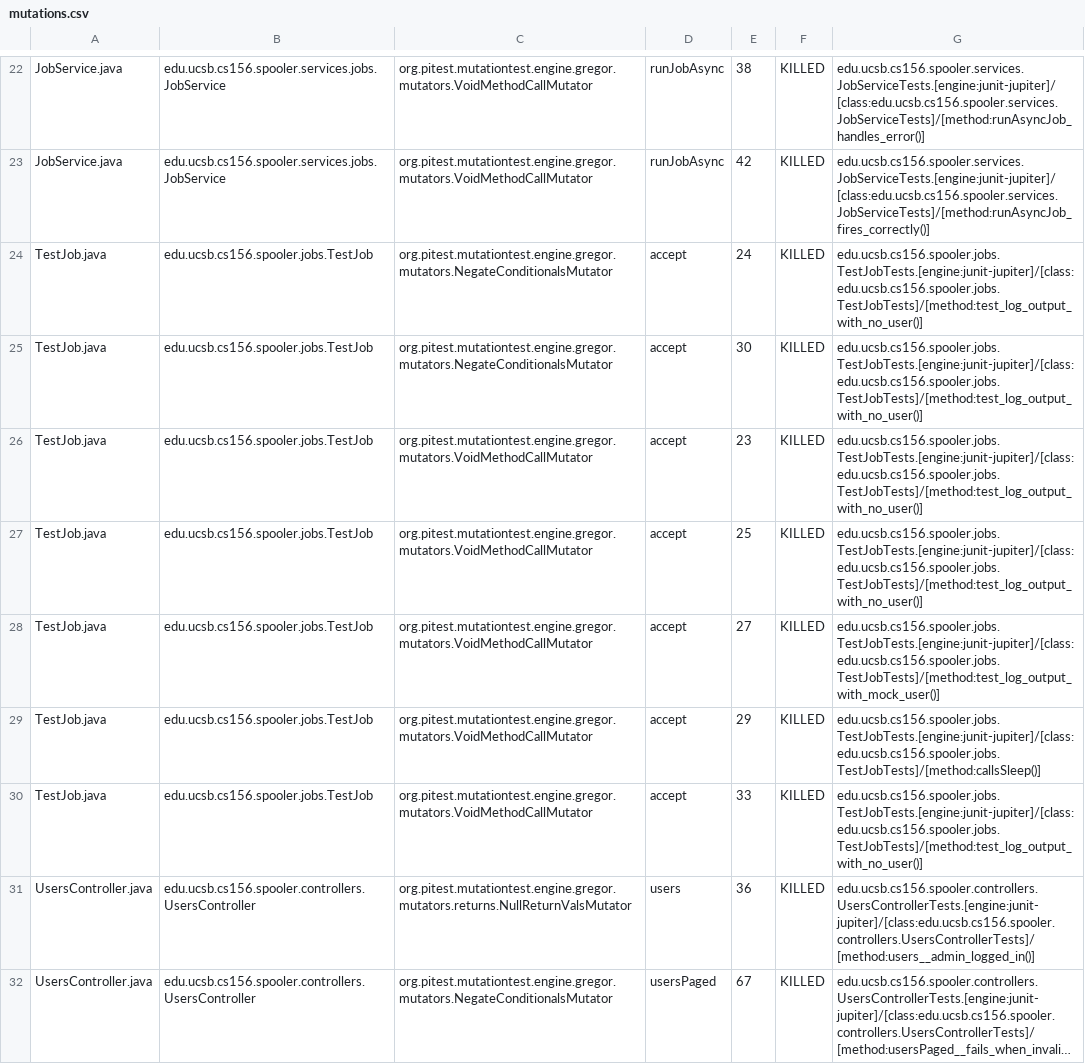
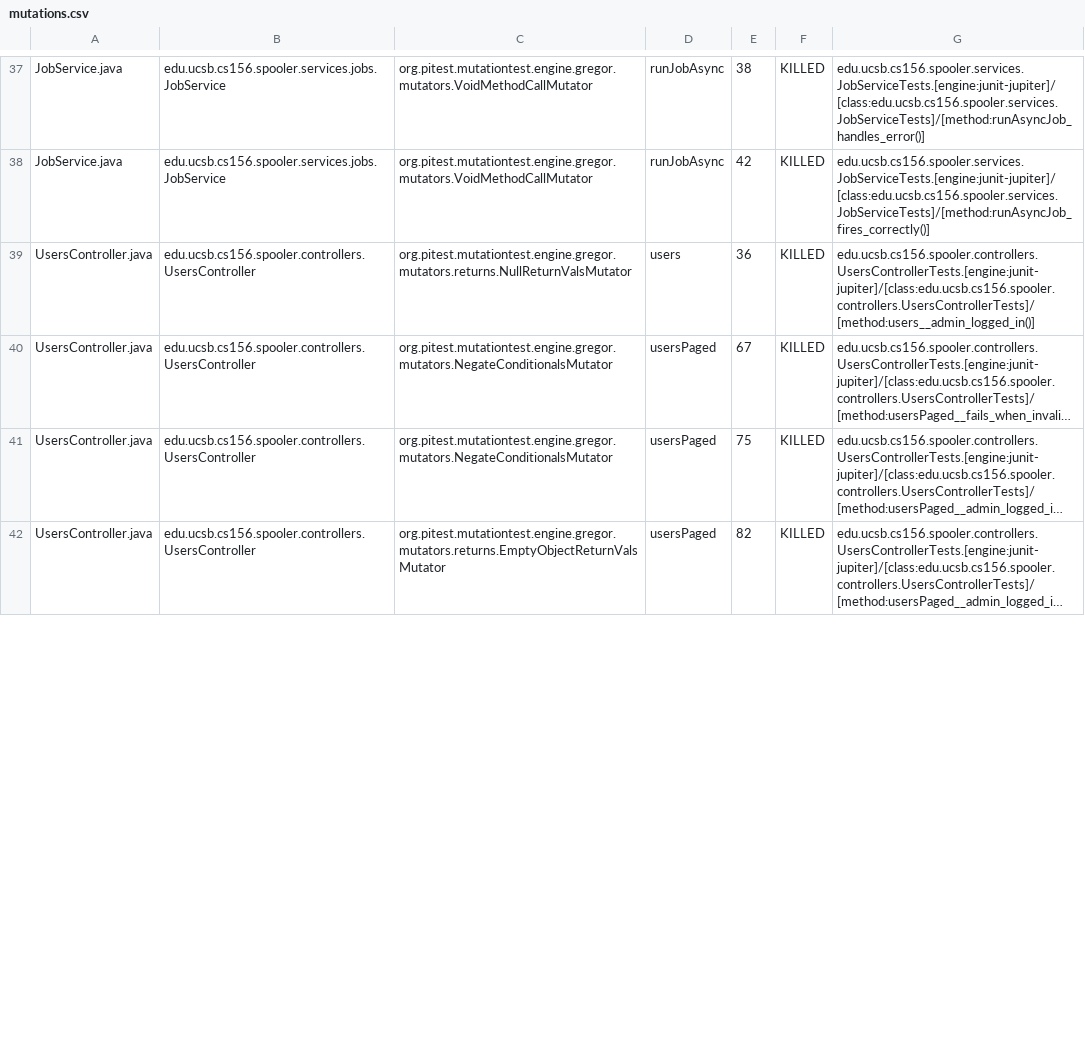
Before and after one commit to ucsb-cs156/proj-spring-spooler, a CSV file: prs/1/pitest/mutations.csv, drawn as a sheet; only a part is shown, gaps mark what is left out; the shorter side is filled out with more unchanged rows; long unchanged cells end in …; the diff covers the shown part only.

Commit message:
Deploying to gh-pages from @ ucsb-cs156/proj-spring-spooler@693fa8aa7ceddc01f813793cb5fa3c0a45274443 🚀

```diff
--- a/prs/1/pitest/mutations.csv
+++ b/prs/1/pitest/mutations.csv
@@ -23,9 +38,2 @@ JobService.java,edu.ucsb.cs156.spooler.services.jobs.JobService,org.pitest.mutat
 JobService.java,edu.ucsb.cs156.spooler.services.jobs.JobService,org.pitest.mutationtest.engine.gregor.mutators.VoidMethodCallMutator,runJobAsync,42,KILLED,edu.ucsb.cs156.spooler.services.JobServiceTests.[engine:junit-jupiter]/[class:edu.ucsb.cs156.spooler.services.JobServiceTests]/[method:runAsyncJob_fires_correctly()]
-TestJob.java,edu.ucsb.cs156.spooler.jobs.TestJob,org.pitest.mutationtest.engine.gregor.mutators.NegateConditionalsMutator,accept,24,KILLED,edu.ucsb.cs156.spooler.jobs.TestJobTests.[engine:junit-jupiter]/[class:edu.ucsb.cs156.spooler.jobs.TestJobTests]/[method:test_log_output_with_no_user()]
-TestJob.java,edu.ucsb.cs156.spooler.jobs.TestJob,org.pitest.mutationtest.engine.gregor.mutators.NegateConditionalsMutator,accept,30,KILLED,edu.ucsb.cs156.spooler.jobs.TestJobTests.[engine:junit-jupiter]/[class:edu.ucsb.cs156.spooler.jobs.TestJobTests]/[method:test_log_output_with_no_user()]
-TestJob.java,edu.ucsb.cs156.spooler.jobs.TestJob,org.pitest.mutationtest.engine.gregor.mutators.VoidMethodCallMutator,accept,23,KILLED,edu.ucsb.cs156.spooler.jobs.TestJobTests.[engine:junit-jupiter]/[class:edu.ucsb.cs156.spooler.jobs.TestJobTests]/[method:test_log_output_with_no_user()]
-TestJob.java,edu.ucsb.cs156.spooler.jobs.TestJob,org.pitest.mutationtest.engine.gregor.mutators.VoidMethodCallMutator,accept,25,KILLED,edu.ucsb.cs156.spooler.jobs.TestJobTests.[engine:junit-jupiter]/[class:edu.ucsb.cs156.spooler.jobs.TestJobTests]/[method:test_log_output_with_no_user()]
-TestJob.java,edu.ucsb.cs156.spooler.jobs.TestJob,org.pitest.mutationtest.engine.gregor.mutators.VoidMethodCallMutator,accept,27,KILLED,edu.ucsb.cs156.spooler.jobs.TestJobTests.[engine:junit-jupiter]/[class:edu.ucsb.cs156.spooler.jobs.TestJobTests]/[method:test_log_output_with_mock_user()]
-TestJob.java,edu.ucsb.cs156.spooler.jobs.TestJob,org.pitest.mutationtest.engine.gregor.mutators.VoidMethodCallMutator,accept,29,KILLED,edu.ucsb.cs156.spooler.jobs.TestJobTests.[engine:junit-jupiter]/[class:edu.ucsb.cs156.spooler.jobs.TestJobTests]/[method:callsSleep()]
-TestJob.java,edu.ucsb.cs156.spooler.jobs.TestJob,org.pitest.mutationtest.engine.gregor.mutators.VoidMethodCallMutator,accept,33,KILLED,edu.ucsb.cs156.spooler.jobs.TestJobTests.[engine:junit-jupiter]/[class:edu.ucsb.cs156.spooler.jobs.TestJobTests]/[method:test_log_output_with_no_user()]
 UsersController.java,edu.ucsb.cs156.spooler.controllers.UsersController,org.pitest.mutationtest.engine.gregor.mutators.returns.NullReturnValsMutator,users,36,KILLED,edu.ucsb.cs156.spooler.controllers.UsersControllerTests.[engine:junit-jupiter]/[class:edu.ucsb.cs156.spooler.controllers.UsersControllerTests]/[method:users__admin_logged_in()]
```
Also changed, not shown: 7 added rows, 1 removed row, 8 moved rows and 22 edited cells elsewhere in this file, 15 other files.
